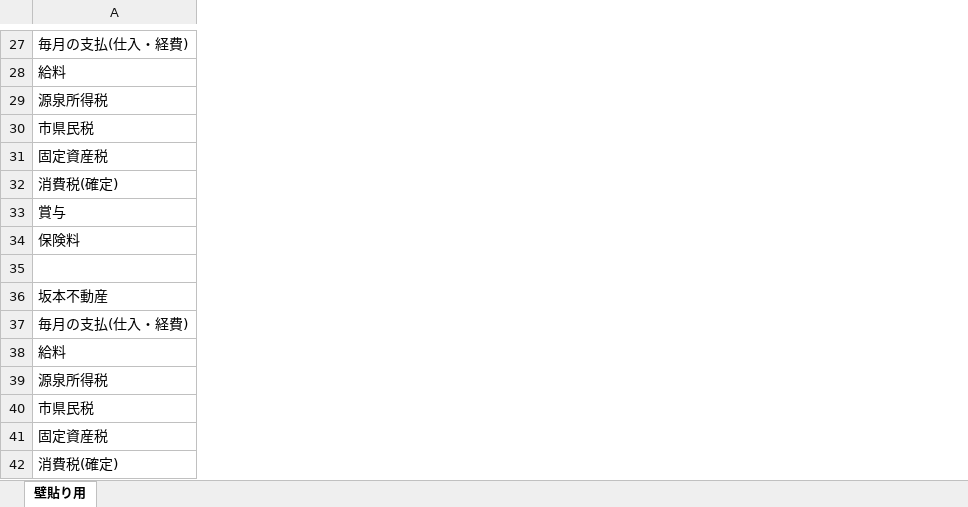
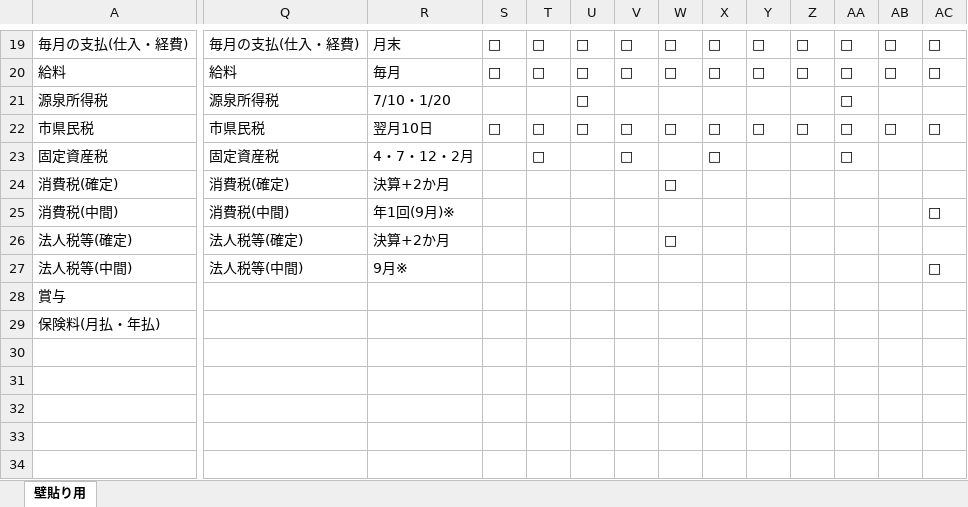
Before and after one commit to mataji66/shin, an Excel workbook: 壁貼り用_支払チェック表.xlsx, sheet 壁貼り用, drawn as a sheet; only a part is shown, gaps mark what is left out; values as stored, in another font and other column widths than the file's, no cell formats; conditional formats not drawn; removed rows and columns are numbered as before the commit, all else as after; rows hold the shown columns only; the diff covers the shown part only; the diff names each change by its address in the sheet, - before the commit and + after, or states it on an @@ line.

```diff
--- a/壁貼り用_支払チェック表.xlsx (sheet 壁貼り用)
+++ b/壁貼り用_支払チェック表.xlsx (sheet 壁貼り用)
+column Q, rows 19-24: 毎月の支払(仕入・経費) | 給料 | 源泉所得税 | 市県民税 | 固定資産税 | 消費税(確定)
+column R, rows 19-24: 月末 | 毎月 | 7/10・1/20 | 翌月10日 | 4・7・12・2月 | 決算+2か月
+column S, rows 19-22: □ | □ |  | □
+column T, rows 19-23: □ | □ |  | □ | □
+column U, rows 19-22: all □
+column V, rows 19-23: □ | □ |  | □ | □
+column W, rows 19-24: □ | □ |  | □ |  | □
+column X, rows 19-23: □ | □ |  | □ | □
+column Y, rows 19-22: □ | □ |  | □
+column Z, rows 19-22: □ | □ |  | □
+column AA, rows 19-23: all □
+column AB, rows 19-22: □ | □ |  | □
+column AC, rows 19-22: □ | □ |  | □
+row 25: 消費税(中間) | 消費税(中間) | 年1回(9月)※ |  |  |  |  |  |  |  |  |  |  | □
+row 26: 法人税等(確定) | 法人税等(確定) | 決算+2か月 |  |  |  |  | □
+row 27: 法人税等(中間) | 法人税等(中間) | 9月※ |  |  |  |  |  |  |  |  |  |  | □
-A29: 保険料
+A29: 保険料(月払・年払)
-row 35: (empty)
-row 36: 坂本不動産
-row 37: 毎月の支払(仕入・経費)
-row 38: 給料
-row 39: 源泉所得税
-row 40: 市県民税
-row 41: 固定資産税
-row 42: 消費税(確定)
```
Also changed, not shown: 3 added rows, 11 removed rows, 3 added columns and 6 edited cells elsewhere in this sheet, cell formats.
